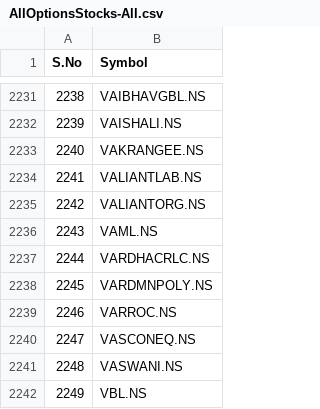
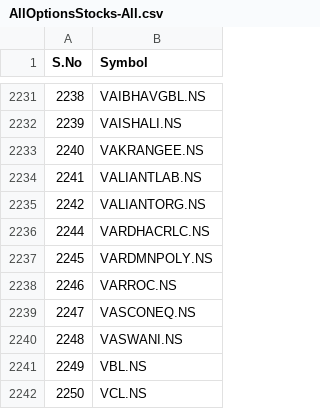
Before and after one commit to himavanthv/IntradayScreenerNSE, a CSV file: AllOptionsStocks-All.csv, drawn as a sheet; only a part is shown, gaps mark what is left out; the shorter side is filled out with more unchanged rows.

```diff
--- a/AllOptionsStocks-All.csv
+++ b/AllOptionsStocks-All.csv
@@ -2235,3 +2235,2 @@ S.No,Symbol
 2242,VALIANTORG.NS
-2243,VAML.NS
 2244,VARDHACRLC.NS
```
Also changed, not shown: 4 other files.
